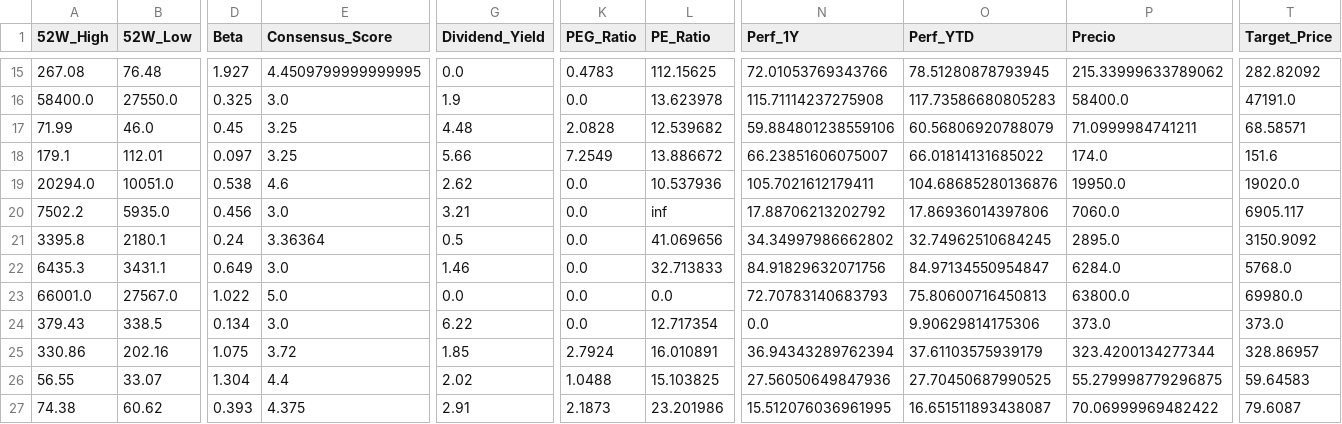
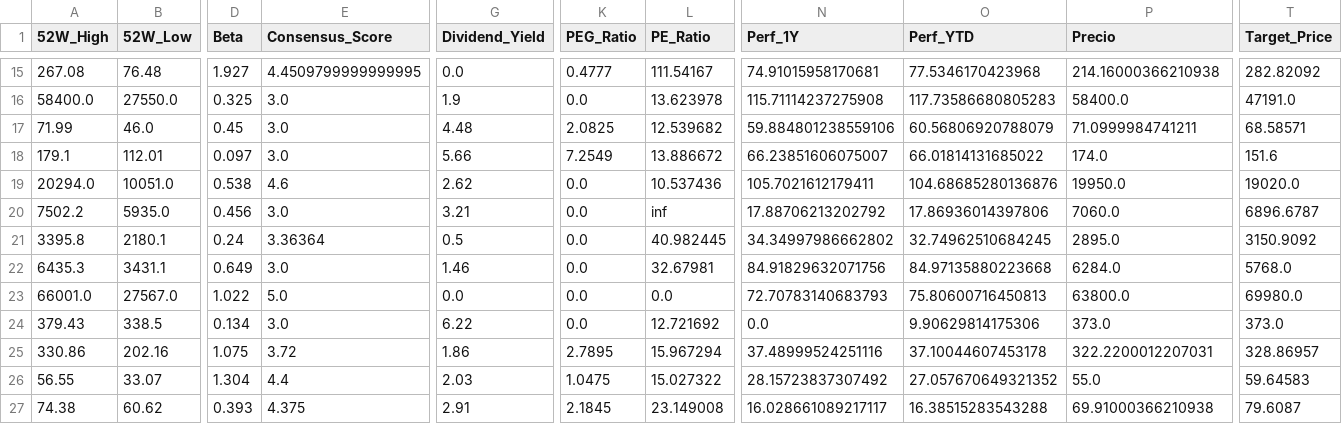
Before and after one commit to nicolasbobadillat/Indicadores, a CSV file: data_kpi.csv, drawn as a sheet; only a part is shown, gaps mark what is left out; the diff covers the shown part only; the diff names each change by its address in the sheet, - before the commit and + after, or states it on an @@ line.

```diff
--- a/data_kpi.csv
+++ b/data_kpi.csv
-K15 (PEG_Ratio): 0.4783
+K15 (PEG_Ratio): 0.4777
-L15 (PE_Ratio): 112.15625
+L15 (PE_Ratio): 111.54167
-N15 (Perf_1Y): 72.01053769343766
+N15 (Perf_1Y): 74.91015958170681
-O15 (Perf_YTD): 78.51280878793945
+O15 (Perf_YTD): 77.5346170423968
-P15 (Precio): 215.33999633789062
+P15 (Precio): 214.16000366210938
-E17:E18 (Consensus_Score): 3.25
+E17:E18 (Consensus_Score): 3.0
-K17 (PEG_Ratio): 2.0828
+K17 (PEG_Ratio): 2.0825
-L19 (PE_Ratio): 10.537936
+L19 (PE_Ratio): 10.537436
-T20 (Target_Price): 6905.117
+T20 (Target_Price): 6896.6787
-L21 (PE_Ratio): 41.069656
+L21 (PE_Ratio): 40.982445
-L22 (PE_Ratio): 32.713833
+L22 (PE_Ratio): 32.67981
-O22 (Perf_YTD): 84.97134550954847
+O22 (Perf_YTD): 84.97135880223668
-L24 (PE_Ratio): 12.717354
+L24 (PE_Ratio): 12.721692
-G25 (Dividend_Yield): 1.85
+G25 (Dividend_Yield): 1.86
-K25 (PEG_Ratio): 2.7924
+K25 (PEG_Ratio): 2.7895
-L25 (PE_Ratio): 16.010891
+L25 (PE_Ratio): 15.967294
-N25 (Perf_1Y): 36.94343289762394
+N25 (Perf_1Y): 37.48999524251116
-O25 (Perf_YTD): 37.61103575939179
+O25 (Perf_YTD): 37.10044607453178
-P25 (Precio): 323.4200134277344
+P25 (Precio): 322.2200012207031
-G26 (Dividend_Yield): 2.02
+G26 (Dividend_Yield): 2.03
-K26 (PEG_Ratio): 1.0488
+K26 (PEG_Ratio): 1.0475
-L26 (PE_Ratio): 15.103825
+L26 (PE_Ratio): 15.027322
-N26 (Perf_1Y): 27.56050649847936
+N26 (Perf_1Y): 28.15723837307492
-O26 (Perf_YTD): 27.70450687990525
+O26 (Perf_YTD): 27.057670649321352
-P26 (Precio): 55.279998779296875
+P26 (Precio): 55.0
-K27 (PEG_Ratio): 2.1873
+K27 (PEG_Ratio): 2.1845
-L27 (PE_Ratio): 23.201986
+L27 (PE_Ratio): 23.149008
-N27 (Perf_1Y): 15.512076036961995
+N27 (Perf_1Y): 16.028661089217117
-O27 (Perf_YTD): 16.651511893438087
+O27 (Perf_YTD): 16.38515283543288
-P27 (Precio): 70.06999969482422
+P27 (Precio): 69.91000366210938
```
Also changed, not shown: 85 edited cells elsewhere in this file, data_history.csv, data_macro.csv.
